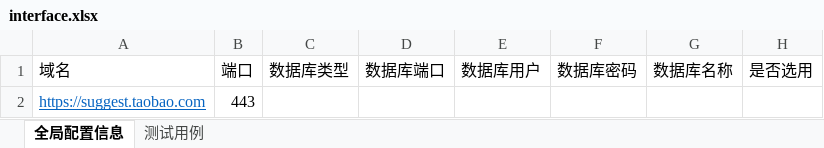
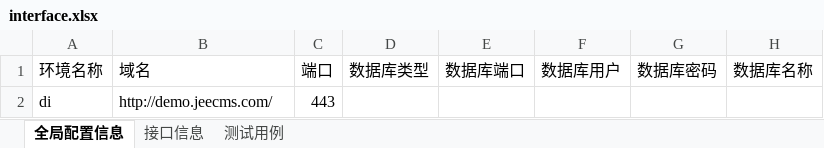
Before and after one commit to lizongjian/autotest, an Excel workbook: case/interface.xlsx, sheet 全局配置信息, drawn as a sheet; values as stored, in another font and other column widths than the file's, no borders; removed rows and columns are numbered as before the commit, all else as after; the diff names each change by its address in the sheet, - before the commit and + after, or states it on an @@ line.

```diff
--- a/case/interface.xlsx (sheet 全局配置信息)
+++ b/case/interface.xlsx (sheet 全局配置信息)
+sheet tab: 接口信息
+column A (环境名称), row 2: di
-column H (是否选用), empty
-B2 (域名): https://suggest.taobao.com
+B2 (域名): http://demo.jeecms.com/
@@ B2 underline: on → off, text colour: #0563C1 → black @@
```
Also changed, not shown: sheet 测试用例, case/UI.xlsx, 23 other files.
